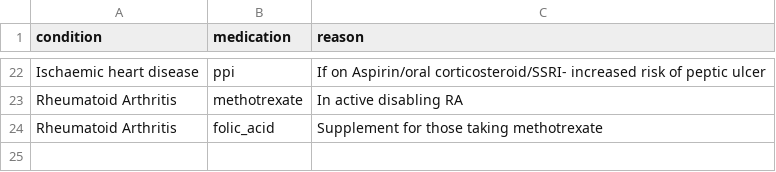
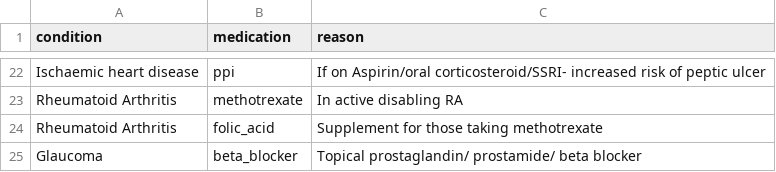
Before and after one commit to MGops/TabDash, a CSV file: data/start_rules.csv, drawn as a sheet; only a part is shown, gaps mark what is left out.

```diff
--- a/data/start_rules.csv
+++ b/data/start_rules.csv
@@ -24 +24,2 @@ Rheumatoid Arthritis,methotrexate,In active disabling RA
 Rheumatoid Arthritis,folic_acid,Supplement for those taking methotrexate
+Glaucoma,beta_blocker,Topical prostaglandin/ prostamide/ beta blocker
```
Also changed, not shown: data/stopp_rules.csv.
